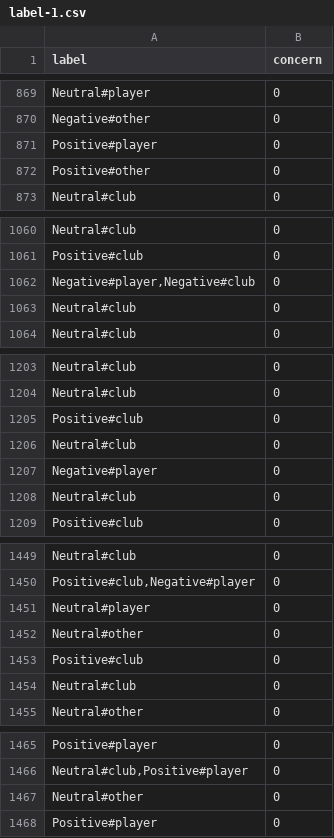
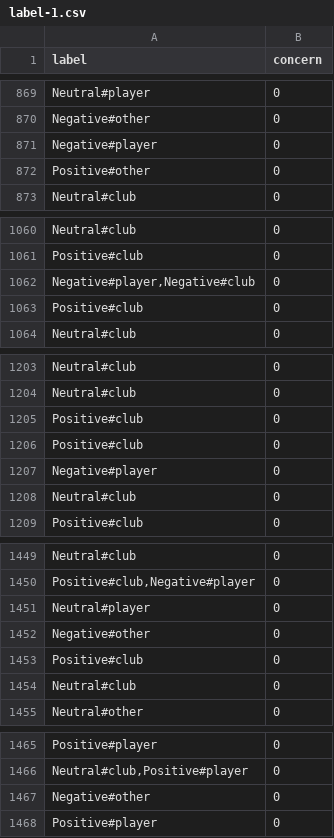
Before and after one commit to dnau6tm/YouTubeCommentABSA, a CSV file: label-1.csv, drawn as a sheet; only a part is shown, gaps mark what is left out; the diff covers the shown part only.

```diff
--- a/label-1.csv
+++ b/label-1.csv
@@ -870,3 +870,3 @@ Neutral#player;0
 Negative#other;0
-Positive#player;0
+Negative#player;0
 Positive#other;0
@@ -1062,3 +1062,3 @@ Positive#club;0
 Negative#player,Negative#club;0
-Neutral#club;0
+Positive#club;0
 Neutral#club;0
@@ -1205,3 +1205,3 @@ Neutral#club;0
 Positive#club;0
-Neutral#club;0
+Positive#club;0
 Negative#player;0
@@ -1451,3 +1451,3 @@ Positive#club,Negative#player;0
 Neutral#player;0
-Neutral#other;0
+Negative#other;0
 Positive#club;0
@@ -1466,3 +1466,3 @@ Positive#player;0
 Neutral#club,Positive#player;0
-Neutral#other;0
+Negative#other;0
 Positive#player;0
```
Also changed, not shown: 6 added rows, 6 removed rows, 3 moved rows and 5 edited cells elsewhere in this file, 6 other files.
